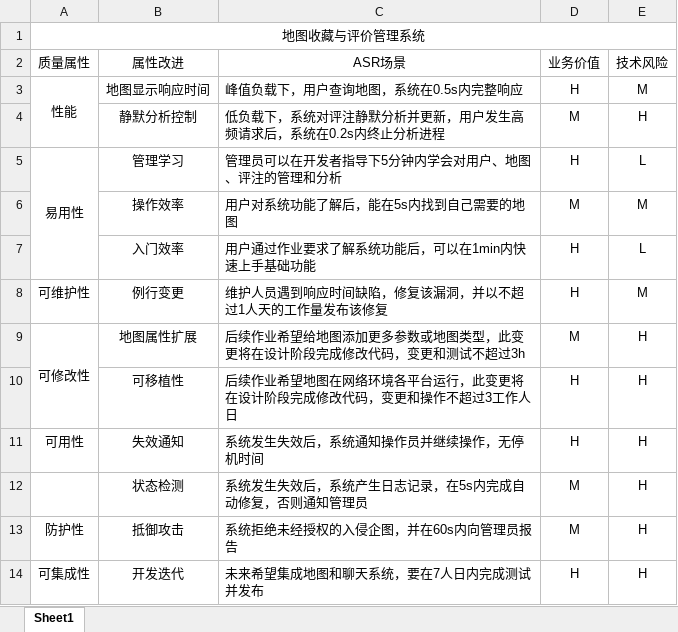
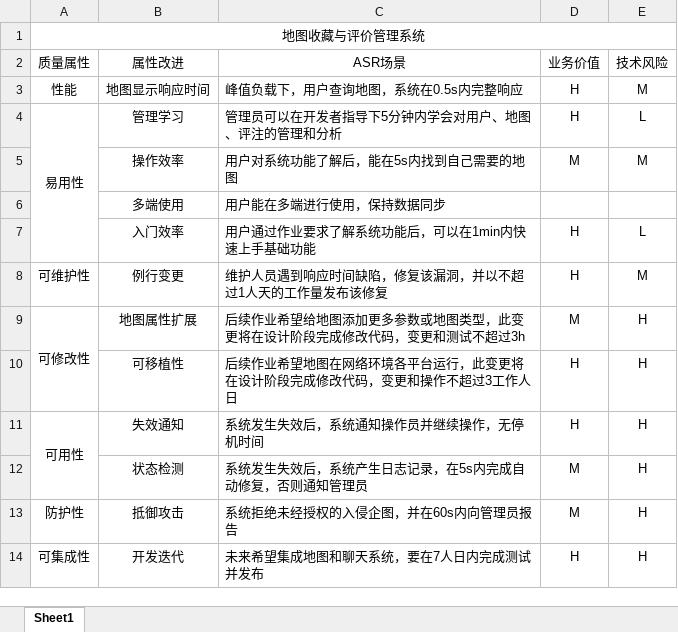
Before and after one commit to wuboy6/MapCollector, an Excel workbook: docs/效用树分析.xlsx, sheet Sheet1, drawn as a sheet; values as stored, in another font and other column widths than the file's, no borders; removed rows and columns are numbered as before the commit, all else as after; the diff names each change by its address in the sheet, - before the commit and + after, or states it on an @@ line.

```diff
--- a/docs/效用树分析.xlsx (sheet Sheet1)
+++ b/docs/效用树分析.xlsx (sheet Sheet1)
-A3:A4 merged
-row 4:  | 静默分析控制 | 低负载下，系统对评注静默分析并更新，用户发生高频请求后，系统在0.2s内终止分析进程 | M | H
+row 6:  | 多端使用 | 用户能在多端进行使用，保持数据同步
+A11:A12 merged
```
Also changed, not shown: docs/设计概念选择.xlsx, 11 other files.
